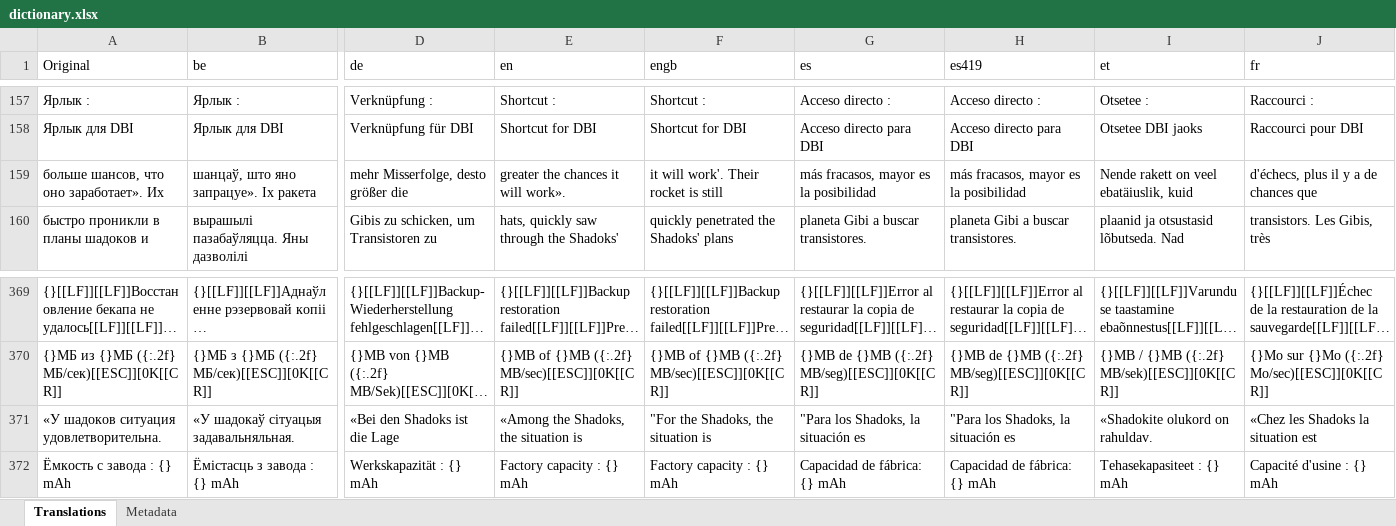
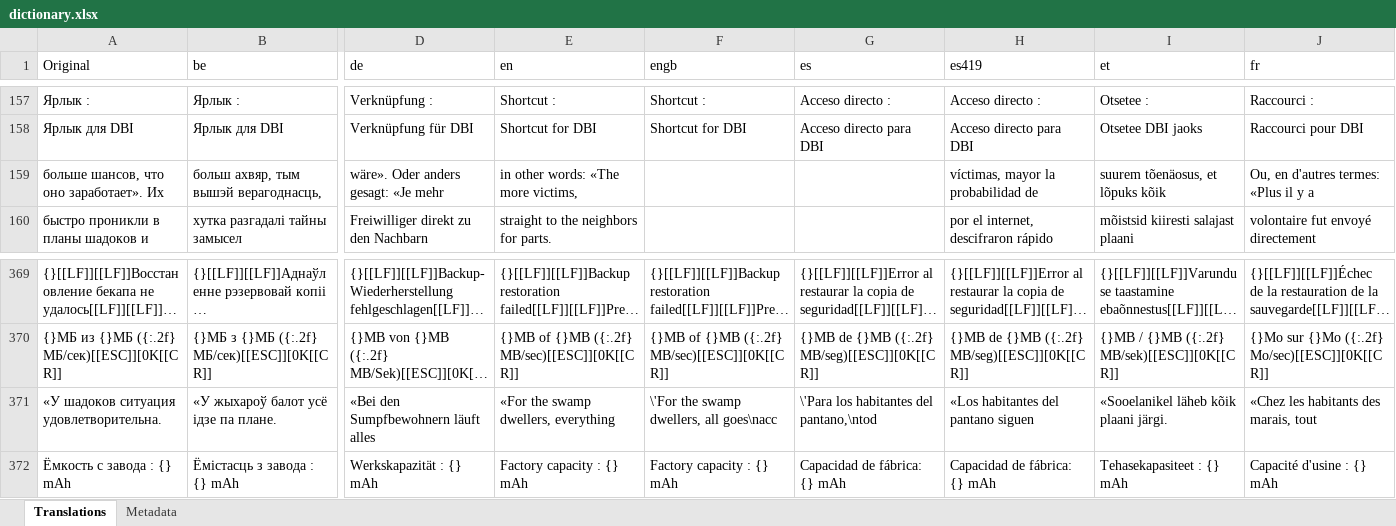
Before and after one commit to erickreyestorres/DBIPatcher, an Excel workbook: data/dictionary.xlsx, sheet Translations, drawn as a sheet; only a part is shown, gaps mark what is left out; long unchanged cells end in …; values as stored, in another font and other column widths than the file's, no borders; the diff covers the shown part only; the diff names each change by its address in the sheet, - before the commit and + after, or states it on an @@ line.

Commit message:
feat: implement strict Shadok validation and cleanup
- Switched to Batch Size 1 for high reliability
- Added automated 'cleanup' that resets languages with <30 lines in Excel
- Added strict runtime validation (rejects <30 lines and mangled encoding)
- Improved console reporting per language

```diff
--- a/data/dictionary.xlsx (sheet Translations)
+++ b/data/dictionary.xlsx (sheet Translations)
-B159 (be): шанцаў, што яно запрацуе». Іх ракета
+B159 (be): больш ахвяр, тым вышэй верагоднасць,
-D159 (de): mehr Misserfolge, desto größer die
+D159 (de): wäre». Oder anders gesagt: «Je mehr
-E159 (en): greater the chances it will work».
+E159 (en): in other words: «The more victims,
-F159 (engb): it will work'. Their rocket is still
+F159 (engb): (empty)
-G159 (es): más fracasos, mayor es la posibilidad
+G159 (es): (empty)
-H159 (es419): más fracasos, mayor es la posibilidad
+H159 (es419): víctimas, mayor la probabilidad de
-I159 (et): Nende rakett on veel ebatäiuslik, kuid
+I159 (et): suurem tõenäosus, et lõpuks kõik
-J159 (fr): d'échecs, plus il y a de chances que
+J159 (fr): Ou, en d'autres termes: «Plus il y a
-B160 (be): вырашылі пазабаўляцца. Яны дазволілі
+B160 (be): хутка разгадалі тайны замысел
-D160 (de): Gibis zu schicken, um Transistoren zu
+D160 (de): Freiwilliger direkt zu den Nachbarn
-E160 (en): hats, quickly saw through the Shadoks'
+E160 (en): straight to the neighbors for parts.
-F160 (engb): quickly penetrated the Shadoks' plans
+F160 (engb): (empty)
-G160 (es): planeta Gibi a buscar transistores.
+G160 (es): (empty)
-H160 (es419): planeta Gibi a buscar transistores.
+H160 (es419): por el internet, descifraron rápido
-I160 (et): plaanid ja otsustasid lõbutseda. Nad
+I160 (et): mõistsid kiiresti salajast plaani
-J160 (fr): transistors. Les Gibis, très
+J160 (fr): volontaire fut envoyé directement
-B371 (be): «У шадокаў сітуацыя задавальняльная.
+B371 (be): «У жыхароў балот усё ідзе па плане.
-D371 (de): «Bei den Shadoks ist die Lage
+D371 (de): «Bei den Sumpfbewohnern läuft alles
-E371 (en): «Among the Shadoks, the situation is
+E371 (en): «For the swamp dwellers, everything
-F371 (engb): "For the Shadoks, the situation is
+F371 (engb): \'For the swamp dwellers, all goes\nacc
-G371 (es): "Para los Shadoks, la situación es
+G371 (es): \'Para los habitantes del pantano,\ntod
-H371 (es419): "Para los Shadoks, la situación es
+H371 (es419): «Los habitantes del pantano siguen
-I371 (et): «Shadokite olukord on rahuldav.
+I371 (et): «Sooelanikel läheb kõik plaani järgi.
-J371 (fr): «Chez les Shadoks la situation est
+J371 (fr): «Chez les habitants des marais, tout
```
Also changed, not shown: 597 edited cells elsewhere in this sheet, 3 other files.
